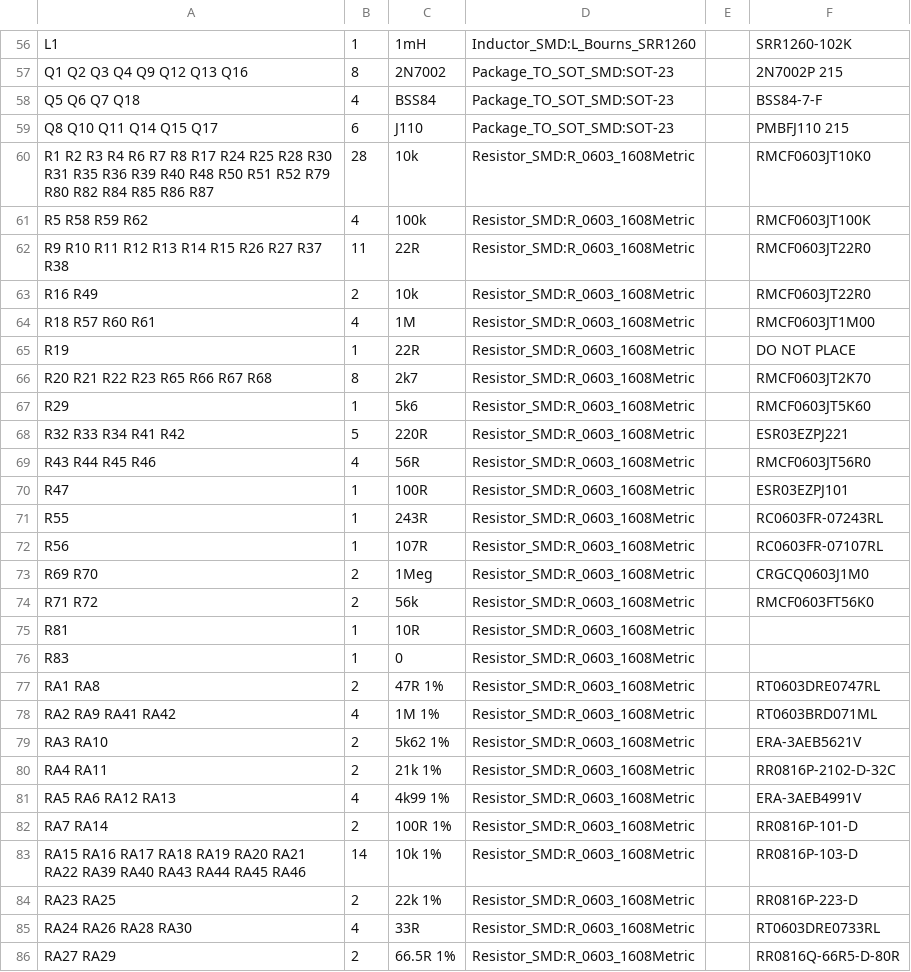
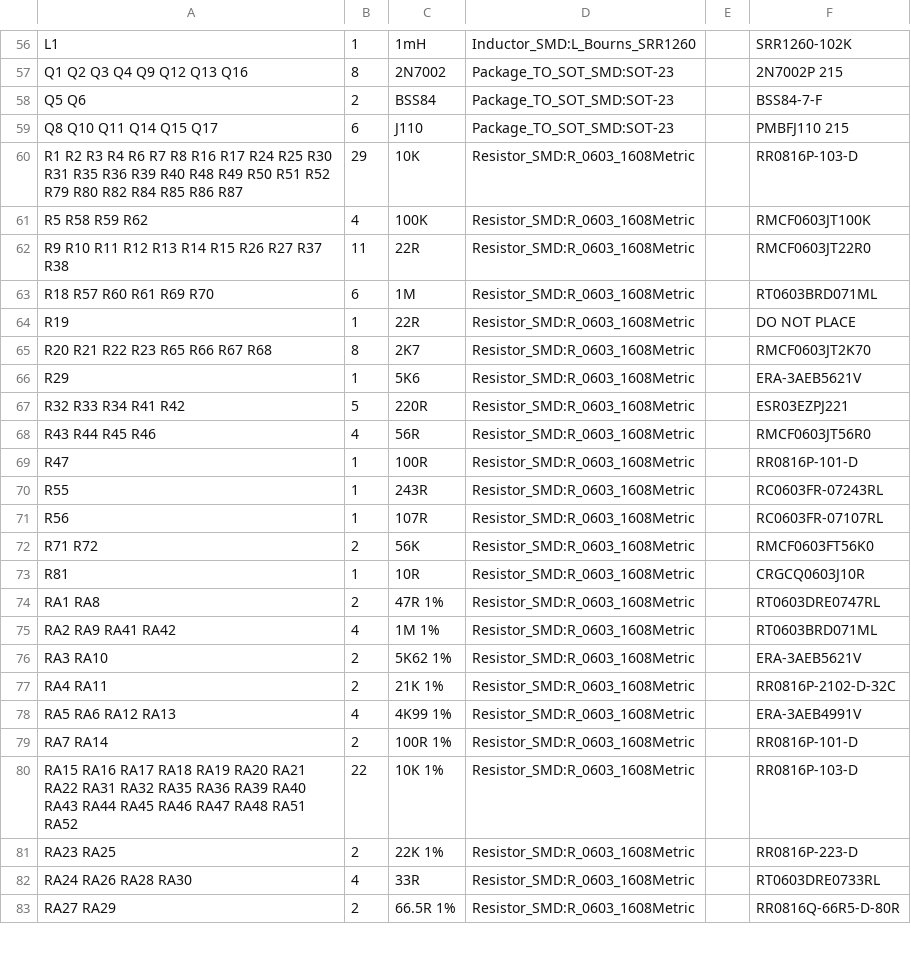
Before and after one commit to mod-audio/mod-hw-duoX, a CSV file: hw-design/bottom-board/bottom-board.csv, drawn as a sheet; only a part is shown, gaps mark what is left out; the diff covers the shown part only.

```diff
--- a/hw-design/bottom-board/bottom-board.csv
+++ b/hw-design/bottom-board/bottom-board.csv
@@ -57,29 +57,26 @@ L1 ,1,1mH,Inductor_SMD:L_Bourns_SRR1260,,SRR1260-102K
 Q1 Q2 Q3 Q4 Q9 Q12 Q13 Q16 ,8,2N7002,Package_TO_SOT_SMD:SOT-23,,2N7002P 215
-Q5 Q6 Q7 Q18 ,4,BSS84,Package_TO_SOT_SMD:SOT-23,,BSS84-7-F
+Q5 Q6 ,2,BSS84,Package_TO_SOT_SMD:SOT-23,,BSS84-7-F
 Q8 Q10 Q11 Q14 Q15 Q17 ,6,J110,Package_TO_SOT_SMD:SOT-23,,PMBFJ110 215
-R1 R2 R3 R4 R6 R7 R8 R17 R24 R25 R28 R30 R31 R35 R36 R39 R40 R48 R50 R51 R52 R79 R80 R82 R84 R85 R86 R87 ,28,10k,Resistor_SMD:R_0603_1608Metric,,RMCF0603JT10K0
-R5 R58 R59 R62 ,4,100k,Resistor_SMD:R_0603_1608Metric,,RMCF0603JT100K
+R1 R2 R3 R4 R6 R7 R8 R16 R17 R24 R25 R30 R31 R35 R36 R39 R40 R48 R49 R50 R51 R52 R79 R80 R82 R84 R85 R86 R87 ,29,10K,Resistor_SMD:R_0603_1608Metric,,RR0816P-103-D
+R5 R58 R59 R62 ,4,100K,Resistor_SMD:R_0603_1608Metric,,RMCF0603JT100K
 R9 R10 R11 R12 R13 R14 R15 R26 R27 R37 R38 ,11,22R,Resistor_SMD:R_0603_1608Metric,,RMCF0603JT22R0
-R16 R49 ,2,10k,Resistor_SMD:R_0603_1608Metric,,RMCF0603JT22R0
-R18 R57 R60 R61 ,4,1M,Resistor_SMD:R_0603_1608Metric,,RMCF0603JT1M00
+R18 R57 R60 R61 R69 R70 ,6,1M,Resistor_SMD:R_0603_1608Metric,,RT0603BRD071ML
 R19 ,1,22R,Resistor_SMD:R_0603_1608Metric,,DO NOT PLACE
-R20 R21 R22 R23 R65 R66 R67 R68 ,8,2k7,Resistor_SMD:R_0603_1608Metric,,RMCF0603JT2K70
-R29 ,1,5k6,Resistor_SMD:R_0603_1608Metric,,RMCF0603JT5K60
+R20 R21 R22 R23 R65 R66 R67 R68 ,8,2K7,Resistor_SMD:R_0603_1608Metric,,RMCF0603JT2K70
+R29 ,1,5K6,Resistor_SMD:R_0603_1608Metric,,ERA-3AEB5621V
 R32 R33 R34 R41 R42 ,5,220R,Resistor_SMD:R_0603_1608Metric,,ESR03EZPJ221
 R43 R44 R45 R46 ,4,56R,Resistor_SMD:R_0603_1608Metric,,RMCF0603JT56R0
-R47 ,1,100R,Resistor_SMD:R_0603_1608Metric,,ESR03EZPJ101
+R47 ,1,100R,Resistor_SMD:R_0603_1608Metric,,RR0816P-101-D
 R55 ,1,243R,Resistor_SMD:R_0603_1608Metric,,RC0603FR-07243RL
 R56 ,1,107R,Resistor_SMD:R_0603_1608Metric,,RC0603FR-07107RL
-R69 R70 ,2,1Meg,Resistor_SMD:R_0603_1608Metric,,CRGCQ0603J1M0
-R71 R72 ,2,56k,Resistor_SMD:R_0603_1608Metric,,RMCF0603FT56K0
-R81 ,1,10R,Resistor_SMD:R_0603_1608Metric,,
-R83 ,1,0,Resistor_SMD:R_0603_1608Metric,,
+R71 R72 ,2,56K,Resistor_SMD:R_0603_1608Metric,,RMCF0603FT56K0
+R81 ,1,10R,Resistor_SMD:R_0603_1608Metric,,CRGCQ0603J10R
 RA1 RA8 ,2,47R 1%,Resistor_SMD:R_0603_1608Metric,,RT0603DRE0747RL
 RA2 RA9 RA41 RA42 ,4,1M 1%,Resistor_SMD:R_0603_1608Metric,,RT0603BRD071ML
-RA3 RA10 ,2,5k62 1%,Resistor_SMD:R_0603_1608Metric,,ERA-3AEB5621V
-RA4 RA11 ,2,21k 1%,Resistor_SMD:R_0603_1608Metric,,RR0816P-2102-D-32C
-RA5 RA6 RA12 RA13 ,4,4k99 1%,Resistor_SMD:R_0603_1608Metric,,ERA-3AEB4991V
+RA3 RA10 ,2,5K62 1%,Resistor_SMD:R_0603_1608Metric,,ERA-3AEB5621V
+RA4 RA11 ,2,21K 1%,Resistor_SMD:R_0603_1608Metric,,RR0816P-2102-D-32C
+RA5 RA6 RA12 RA13 ,4,4K99 1%,Resistor_SMD:R_0603_1608Metric,,ERA-3AEB4991V
 RA7 RA14 ,2,100R 1%,Resistor_SMD:R_0603_1608Metric,,RR0816P-101-D
-RA15 RA16 RA17 RA18 RA19 RA20 RA21 RA22 RA39 RA40 RA43 RA44 RA45 RA46 ,14,10k 1%,Resistor_SMD:R_0603_1608Metric,,RR0816P-103-D
-RA23 RA25 ,2,22k 1%,Resistor_SMD:R_0603_1608Metric,,RR0816P-223-D
+RA15 RA16 RA17 RA18 RA19 RA20 RA21 RA22 RA31 RA32 RA35 RA36 RA39 RA40 RA43 RA44 RA45 RA46 RA47 RA48 RA51 RA52 ,22,10K 1%,Resistor_SMD:R_0603_1608Metric,,RR0816P-103-D
+RA23 RA25 ,2,22K 1%,Resistor_SMD:R_0603_1608Metric,,RR0816P-223-D
 RA24 RA26 RA28 RA30 ,4,33R,Resistor_SMD:R_0603_1608Metric,,RT0603DRE0733RL
```
Also changed, not shown: 2 removed rows and 14 edited cells elsewhere in this file, hw-design/bottom-board/Fabrication/bottom-board-top-pos.csv, 39 other files.
